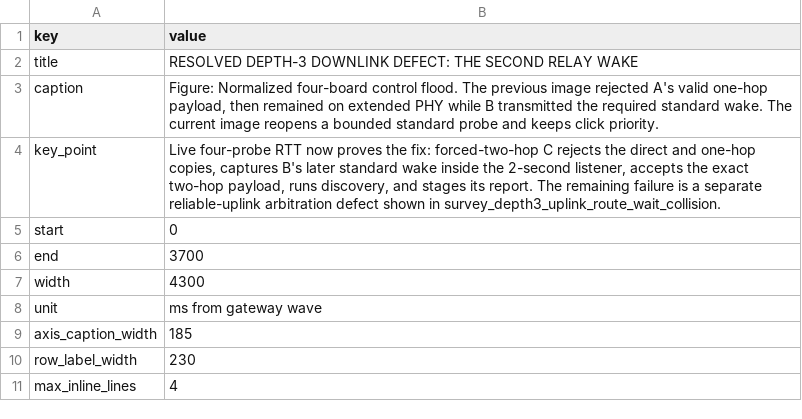
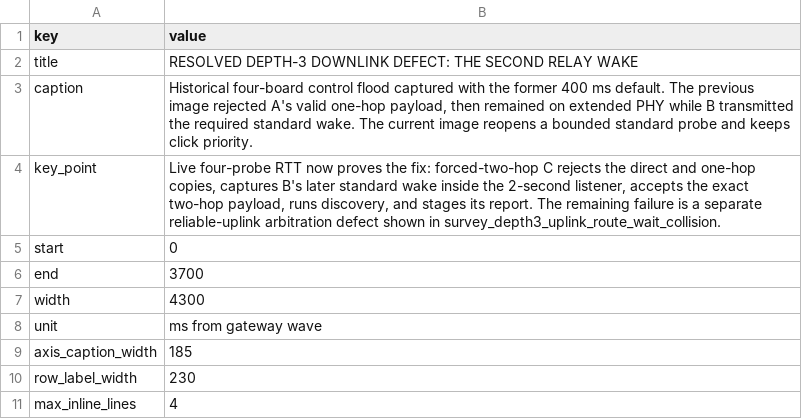
Before and after one commit to Jubliano-sama/IMEC2, a CSV file: Documentation/protocol_timelines/survey_depth3_deeper_relay_followup/config.csv, drawn as a sheet.

Commit message:
mesh: qualify F1DD survey timing

```diff
--- a/Documentation/protocol_timelines/survey_depth3_deeper_relay_followup/config.csv
+++ b/Documentation/protocol_timelines/survey_depth3_deeper_relay_followup/config.csv
@@ -2,3 +2,3 @@ key,value
 title,"RESOLVED DEPTH-3 DOWNLINK DEFECT: THE SECOND RELAY WAKE"
-caption,"Figure: Normalized four-board control flood. The previous image rejected A's valid one-hop payload, then remained on extended PHY while B transmitted the required standard wake. The current image reopens a bounded standard probe and keeps click priority."
+caption,"Historical four-board control flood captured with the former 400 ms default. The previous image rejected A's valid one-hop payload, then remained on extended PHY while B transmitted the required standard wake. The current image reopens a bounded standard probe and keeps click priority."
 key_point,"Live four-probe RTT now proves the fix: forced-two-hop C rejects the direct and one-hop copies, captures B's later standard wake inside the 2-second listener, accepts the exact two-hop payload, runs discovery, and stages its report. The remaining failure is a separate reliable-uplink arbitration defect shown in survey_depth3_uplink_route_wait_collision."
```
Also changed, not shown: Documentation/protocol_timelines/survey_depth3_deeper_relay_followup/events.csv, Documentation/protocol_timelines/survey_wake_post_ch9_recovery/config.csv, 19 other files.
